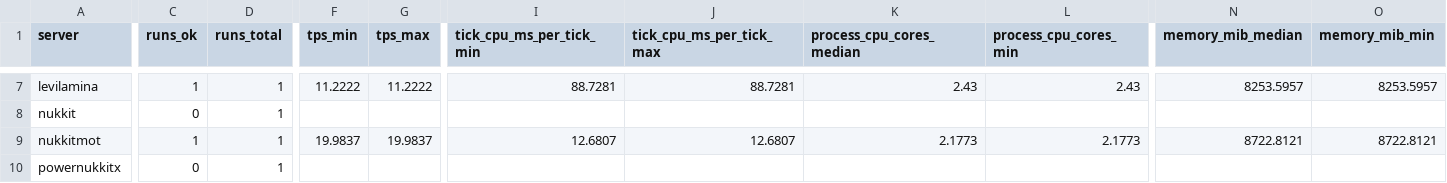
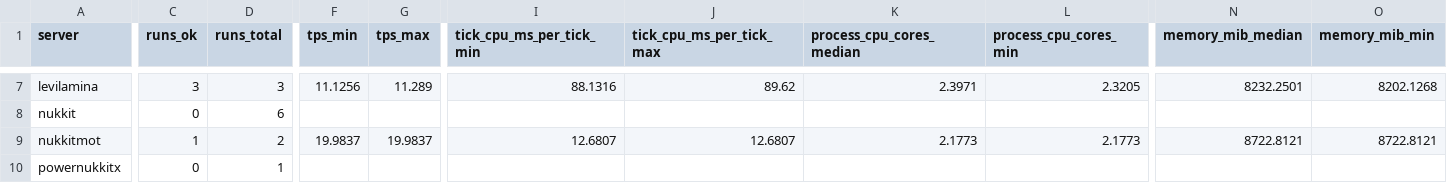
Before and after one commit to EndstoneMC/bedrock-bench, a CSV file: results/spread-100/summary.csv, drawn as a sheet; only a part is shown, gaps mark what is left out; the diff covers the shown part only; the diff names each change by its address in the sheet, - before the commit and + after, or states it on an @@ line.

```diff
--- a/results/spread-100/summary.csv
+++ b/results/spread-100/summary.csv
-C7 (runs_ok): 1
+C7 (runs_ok): 3
-D7 (runs_total): 1
+D7 (runs_total): 3
-F7 (tps_min): 11.2222
+F7 (tps_min): 11.1256
-G7 (tps_max): 11.2222
+G7 (tps_max): 11.289
-I7 (tick_cpu_ms_per_tick_min): 88.7281
+I7 (tick_cpu_ms_per_tick_min): 88.1316
-J7 (tick_cpu_ms_per_tick_max): 88.7281
+J7 (tick_cpu_ms_per_tick_max): 89.62
-K7 (process_cpu_cores_median): 2.43
+K7 (process_cpu_cores_median): 2.3971
-L7 (process_cpu_cores_min): 2.43
+L7 (process_cpu_cores_min): 2.3205
-N7 (memory_mib_median): 8253.5957
+N7 (memory_mib_median): 8232.2501
-O7 (memory_mib_min): 8253.5957
+O7 (memory_mib_min): 8202.1268
-D8 (runs_total): 1
+D8 (runs_total): 6
-D9 (runs_total): 1
+D9 (runs_total): 2
```
Also changed, not shown: 93 edited cells elsewhere in this file, 27 other files.
